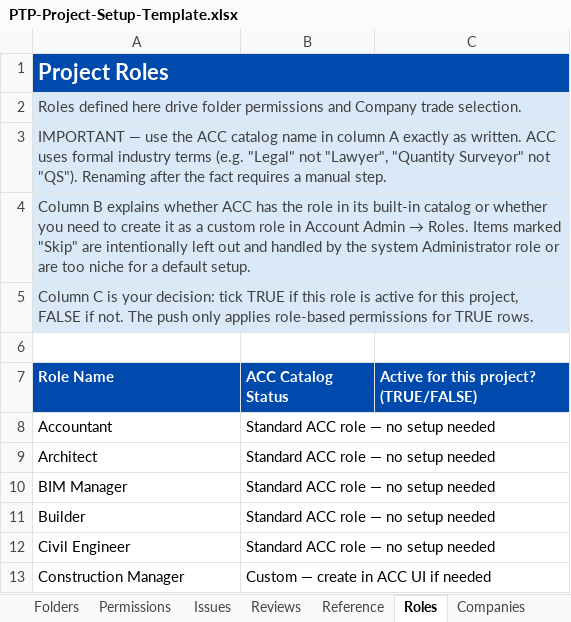
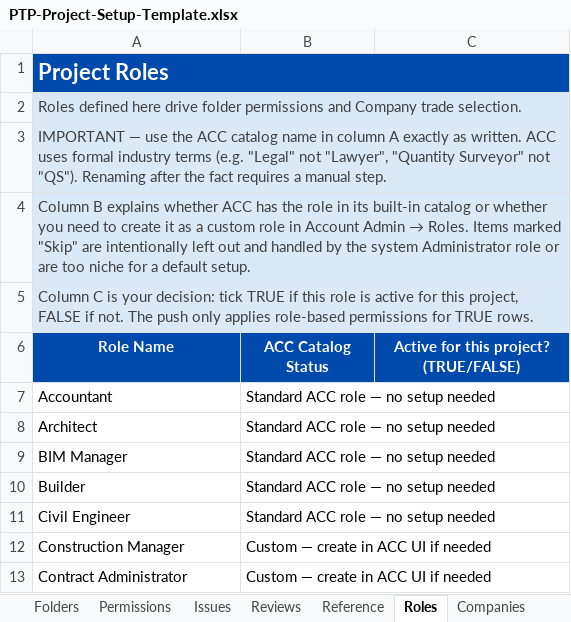
Before and after one commit to jmsfoote/aps-mcp-server-nodejs, an Excel workbook: PTP-Project-Setup-Template.xlsx, sheet Roles, drawn as a sheet; only a part is shown; the shorter side is filled out with more unchanged rows; values as stored, in another font and other column widths than the file's, no borders; removed rows and columns are numbered as before the commit, all else as after; the diff names each change by its address in the sheet, - before the commit and + after, or states it on an @@ line.

```diff
--- a/PTP-Project-Setup-Template.xlsx (sheet Roles)
+++ b/PTP-Project-Setup-Template.xlsx (sheet Roles)
-B1:C1 fill: none
+B1:C1 fill: #004AAD
-B2:C5 fill: none
+B2:C5 fill: #DAE9F8
-row 6: (empty)
-A6:C6 alignment: left
+A6:C6 alignment: center
```
Also changed, not shown: sheet Companies, sheet Issues, sheet Permissions, sheet Reviews, sheet Folders, sheet Reference, 2 more sheets, 1 other file.
